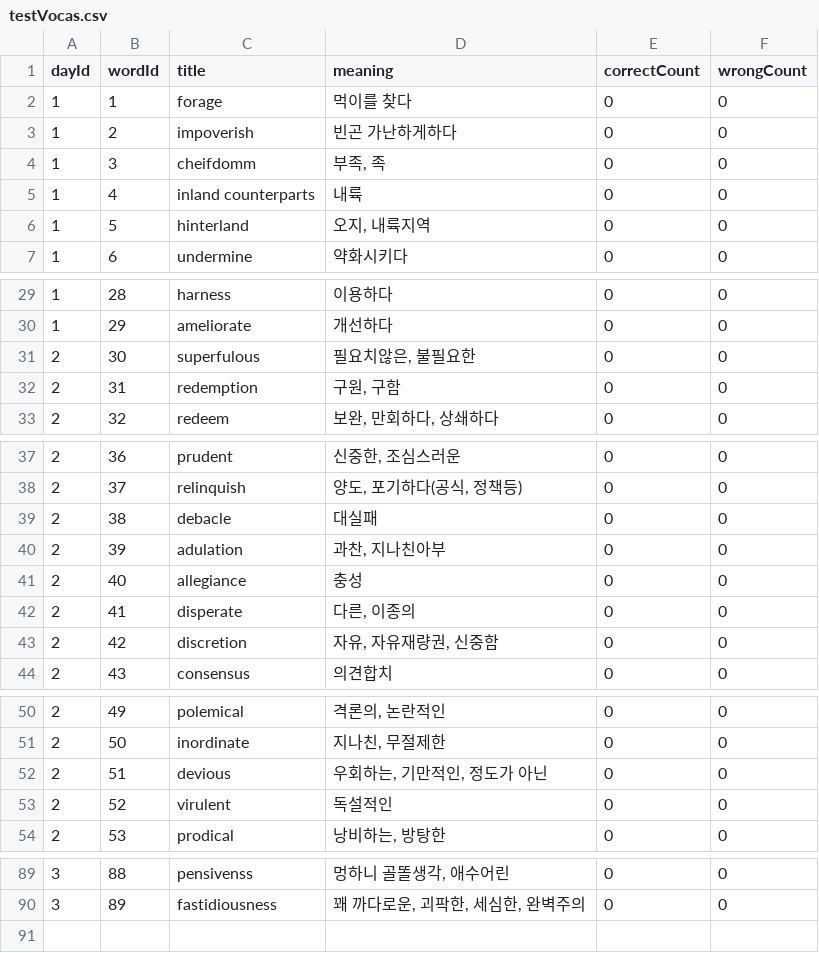
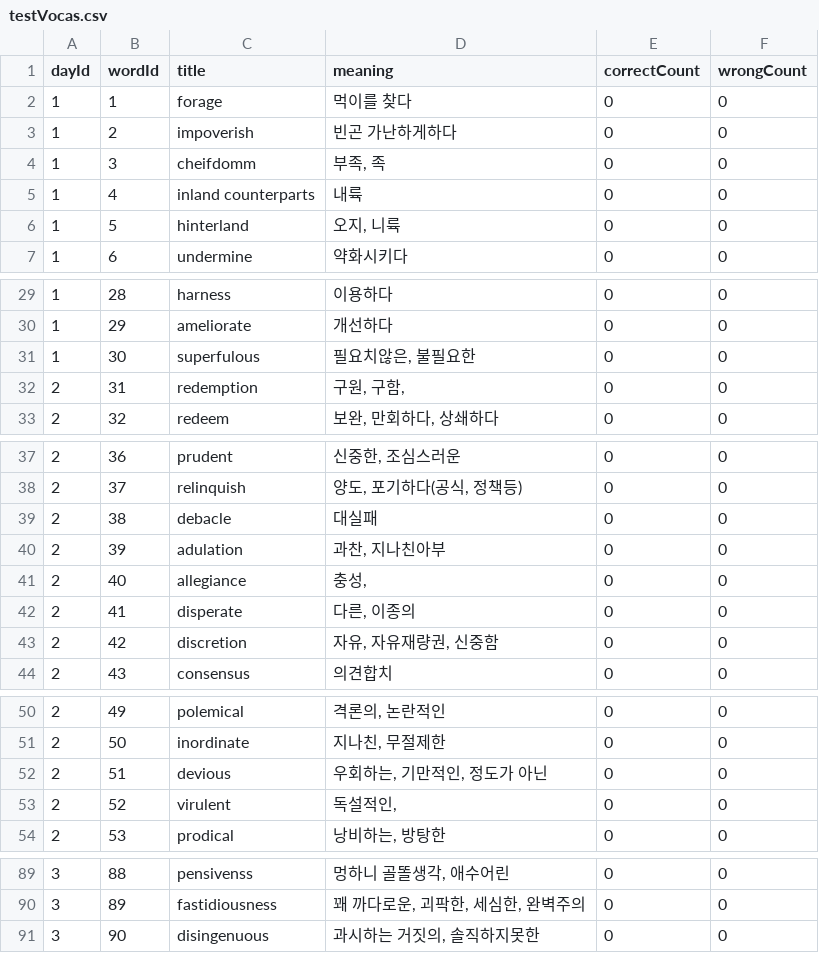
Before and after one commit to hcn1519/greVocabulary, a CSV file: GREApp/Resources/testVocas.csv, drawn as a sheet; only a part is shown, gaps mark what is left out; the diff covers the shown part only.

```diff
--- a/GREApp/Resources/testVocas.csv
+++ b/GREApp/Resources/testVocas.csv
@@ -5,3 +5,3 @@ dayId,wordId,title,meaning,correctCount,wrongCount
 1,4,inland counterparts,내륙,0,0
-1,5,hinterland,"오지, 내륙지역",0,0
+1,5,hinterland,"오지, 니륙",0,0
 1,6,undermine,약화시키다,0,0
@@ -30,4 +30,4 @@ dayId,wordId,title,meaning,correctCount,wrongCount
 1,29,ameliorate,개선하다,0,0
-2,30,superfulous,"필요치않은, 불필요한",0,0
-2,31,redemption,"구원, 구함",0,0
+1,30,superfulous,"필요치않은, 불필요한",0,0
+2,31,redemption,"구원, 구함, ",0,0
 2,32,redeem,"보완, 만회하다, 상쇄하다",0,0
@@ -40,3 +40,3 @@ dayId,wordId,title,meaning,correctCount,wrongCount
 2,39,adulation,"과찬, 지나친아부",0,0
-2,40,allegiance,충성,0,0
+2,40,allegiance,"충성, ",0,0
 2,41,disperate,"다른, 이종의",0,0
@@ -52,3 +52,3 @@ dayId,wordId,title,meaning,correctCount,wrongCount
 2,51,devious,"우회하는, 기만적인, 정도가 아닌",0,0
-2,52,virulent,독설적인,0,0
+2,52,virulent,"독설적인, ",0,0
 2,53,prodical,"낭비하는, 방탕한",0,0
@@ -90 +90,2 @@ dayId,wordId,title,meaning,correctCount,wrongCount
 3,89,fastidiousness,"꽤 까다로운, 괴팍한, 세심한, 완벽주의",0,0
+3,90,disingenuous,"과시하는 거짓의, 솔직하지못한",0,0
```
Also changed, not shown: 3 edited cells elsewhere in this file, 6 other files.
